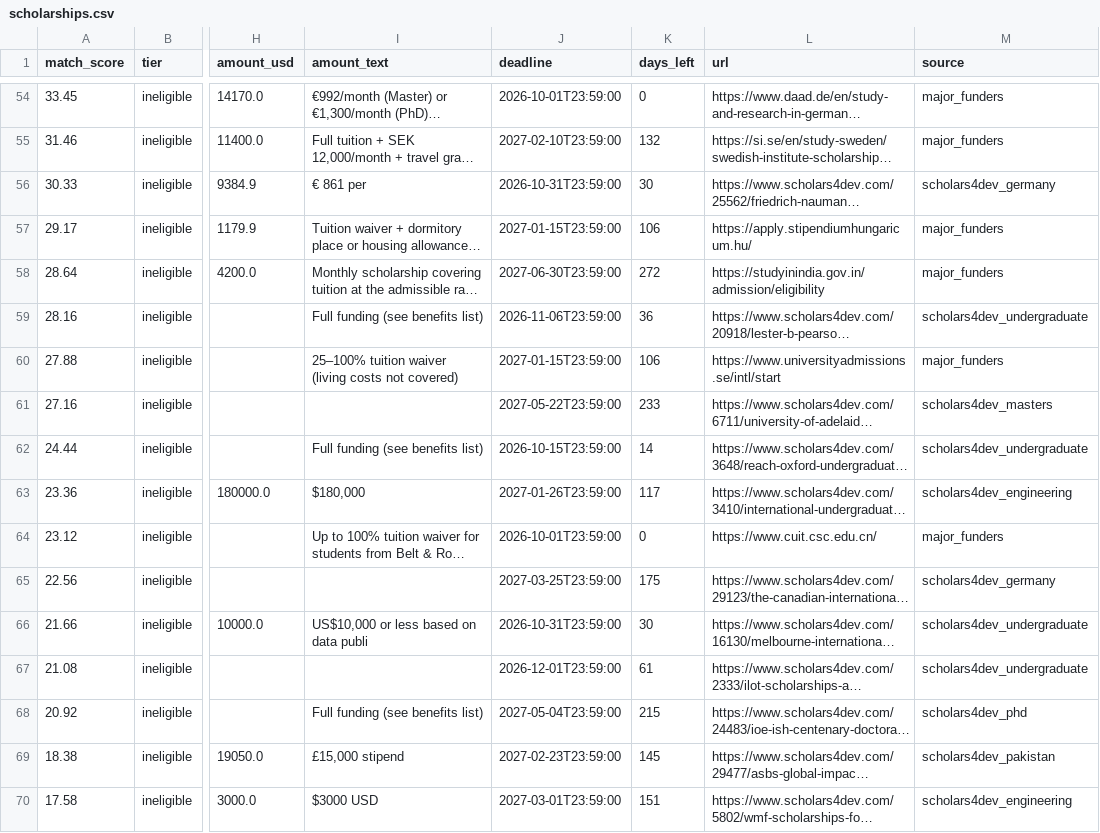
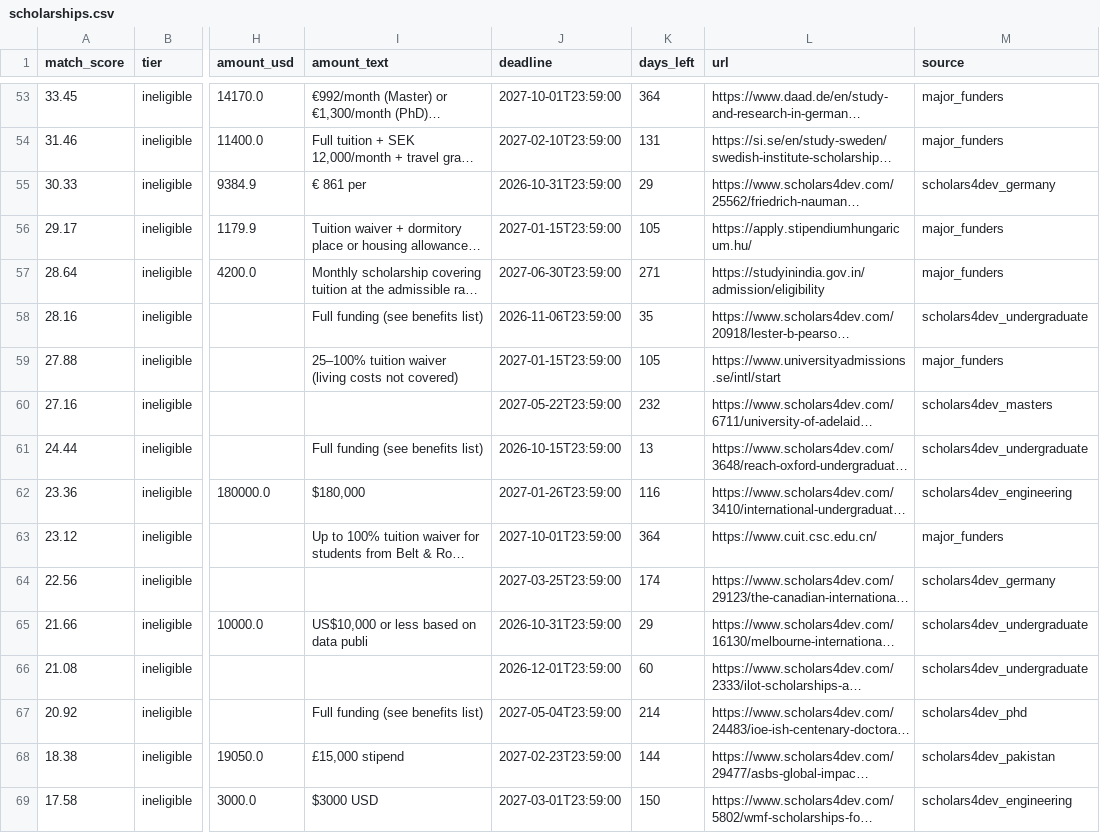
Before and after one commit to CodeBySaqi/scholarship-bot, a CSV file: docs/scholarships.csv, drawn as a sheet; only a part is shown, gaps mark what is left out; long unchanged cells end in …; addresses are those after the commit; the diff covers the shown part only; the diff names each change by its address in the sheet, - before the commit and + after, or states it on an @@ line.

```diff
--- a/docs/scholarships.csv
+++ b/docs/scholarships.csv
-J53 (deadline): 2026-10-01T23:59:00
+J53 (deadline): 2027-10-01T23:59:00
-K53 (days_left): 0
+K53 (days_left): 364
-K54 (days_left): 132
+K54 (days_left): 131
-K55 (days_left): 30
+K55 (days_left): 29
-K56 (days_left): 106
+K56 (days_left): 105
-K57 (days_left): 272
+K57 (days_left): 271
-K58 (days_left): 36
+K58 (days_left): 35
-K59 (days_left): 106
+K59 (days_left): 105
-K60 (days_left): 233
+K60 (days_left): 232
-K61 (days_left): 14
+K61 (days_left): 13
-K62 (days_left): 117
+K62 (days_left): 116
-J63 (deadline): 2026-10-01T23:59:00
+J63 (deadline): 2027-10-01T23:59:00
-K63 (days_left): 0
+K63 (days_left): 364
-K64 (days_left): 175
+K64 (days_left): 174
-K65 (days_left): 30
+K65 (days_left): 29
-K66 (days_left): 61
+K66 (days_left): 60
-K67 (days_left): 215
+K67 (days_left): 214
-K68 (days_left): 145
+K68 (days_left): 144
-K69 (days_left): 151
+K69 (days_left): 150
```
Also changed, not shown: 2 added rows, 3 removed rows and 59 edited cells elsewhere in this file, 3 other files.
